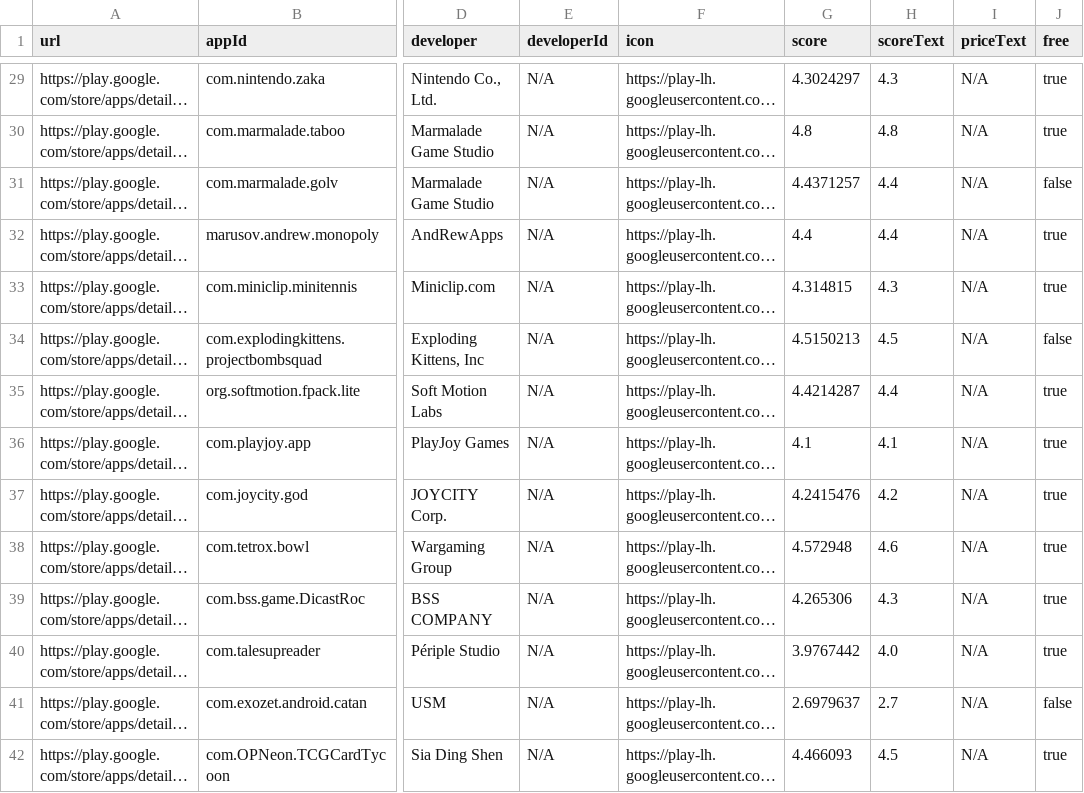
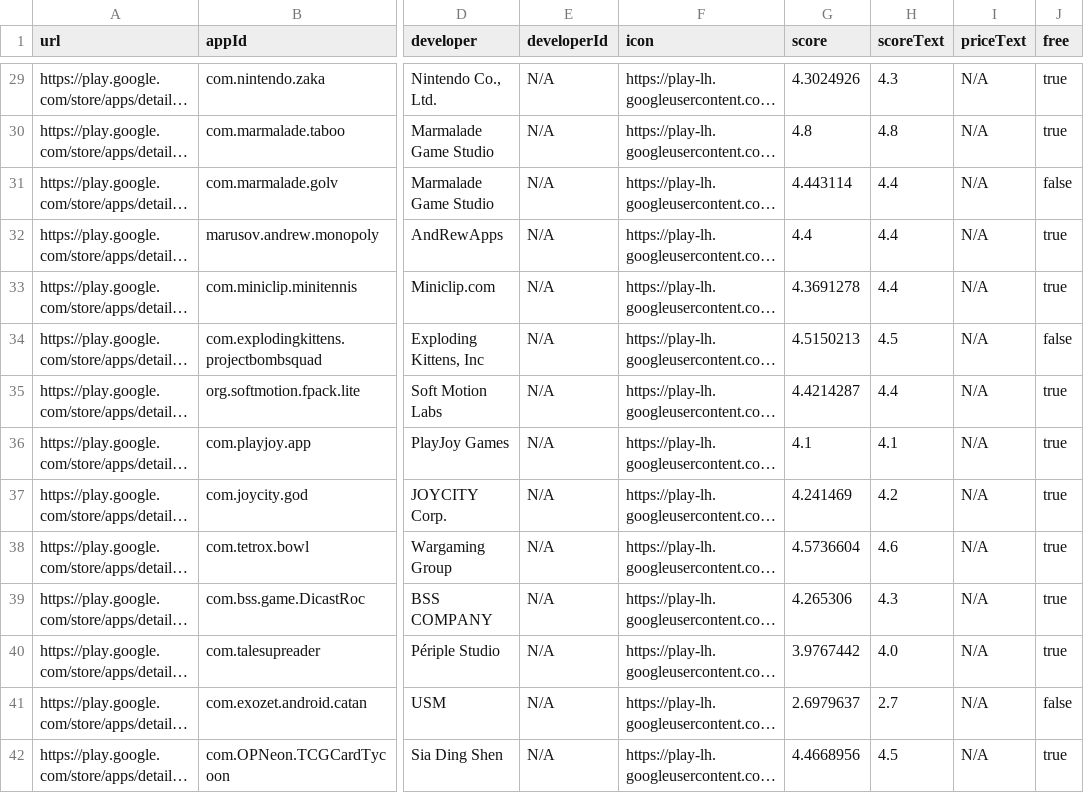
Before and after one commit to facundoolano/google-play-api, a CSV file: csvs/com.scopely.monopolygo-similarApps.csv, drawn as a sheet; only a part is shown, gaps mark what is left out; long unchanged cells end in …; the diff covers the shown part only; the diff names each change by its address in the sheet, - before the commit and + after, or states it on an @@ line.

```diff
--- a/csvs/com.scopely.monopolygo-similarApps.csv
+++ b/csvs/com.scopely.monopolygo-similarApps.csv
-G29 (score): 4.3024297
+G29 (score): 4.3024926
-G31 (score): 4.4371257
+G31 (score): 4.443114
-G33 (score): 4.314815
+G33 (score): 4.3691278
-H33 (scoreText): 4.3
+H33 (scoreText): 4.4
-G37 (score): 4.2415476
+G37 (score): 4.241469
-G38 (score): 4.572948
+G38 (score): 4.5736604
-G42 (score): 4.466093
+G42 (score): 4.4668956
```
Also changed, not shown: 107 edited cells elsewhere in this file, csvs/com.scopely.monopolygo-appDetails.csv, csvs/com.scopely.monopolygo-permissions.csv, 9 other files.
